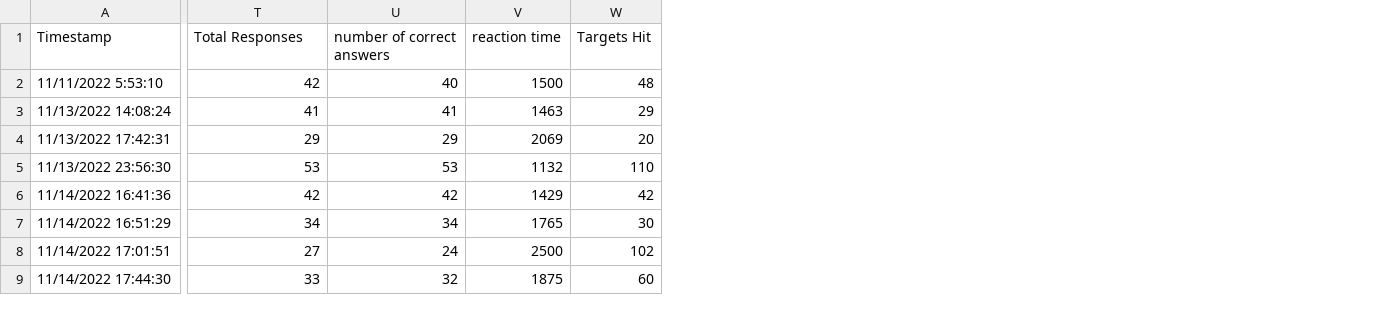
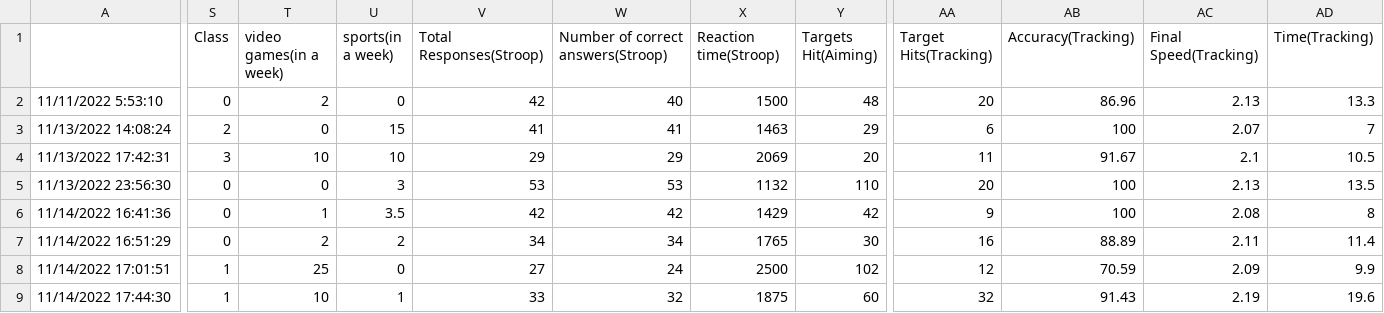
Before and after one commit to AnubhavTwo7/BRED-Project, a CSV file: BRED (Responses) - Form Responses 1.csv, drawn as a sheet; only a part is shown, gaps mark what is left out; addresses are those after the commit; the diff covers the shown part only; the diff names each change by its address in the sheet, - before the commit and + after, or states it on an @@ line.

```diff
--- a/BRED (Responses) - Form Responses 1.csv
+++ b/BRED (Responses) - Form Responses 1.csv
+column S (Class), rows 2-9: 0 | 2 | 3 | 0 | 0 | 0 | 1 | 1
+column T (video games(in a week)), rows 2-9: 2 | 0 | 10 | 0 | 1 | 2 | 25 | 10
+column U (sports(in a week)), rows 2-9: 0 | 15 | 10 | 3 | 3.5 | 2 | 0 | 1
+column AA (Target Hits(Tracking)), rows 2-9: 20 | 6 | 11 | 20 | 9 | 16 | 12 | 32
+column AB (Accuracy(Tracking)), rows 2-9: 86.96 | 100 | 91.67 | 100 | 100 | 88.89 | 70.59 | 91.43
+column AC (Final Speed(Tracking)), rows 2-9: 2.13 | 2.07 | 2.1 | 2.13 | 2.08 | 2.11 | 2.09 | 2.19
+column AD (Time(Tracking)), rows 2-9: 13.3 | 7 | 10.5 | 13.5 | 8 | 11.4 | 9.9 | 19.6
-A1: Timestamp
+A1: (empty)
-V1: Total Responses
+V1: Total Responses(Stroop)
-W1: number of correct answers
+W1: Number of correct answers(Stroop)
-X1: reaction time
+X1: Reaction time(Stroop)
-Y1: Targets Hit
+Y1: Targets Hit(Aiming)
```
Also changed, not shown: 1 removed column and 1 edited cell elsewhere in this file, 5 other files.
